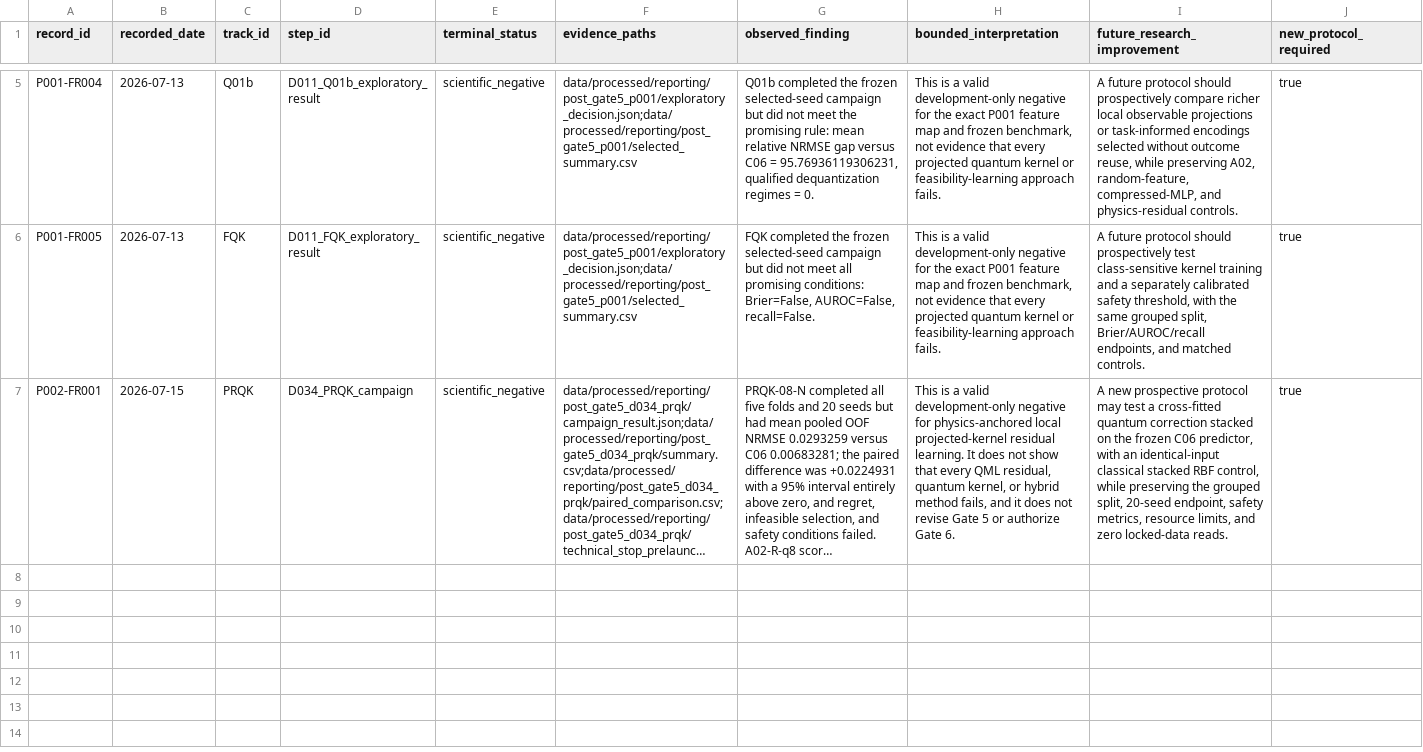
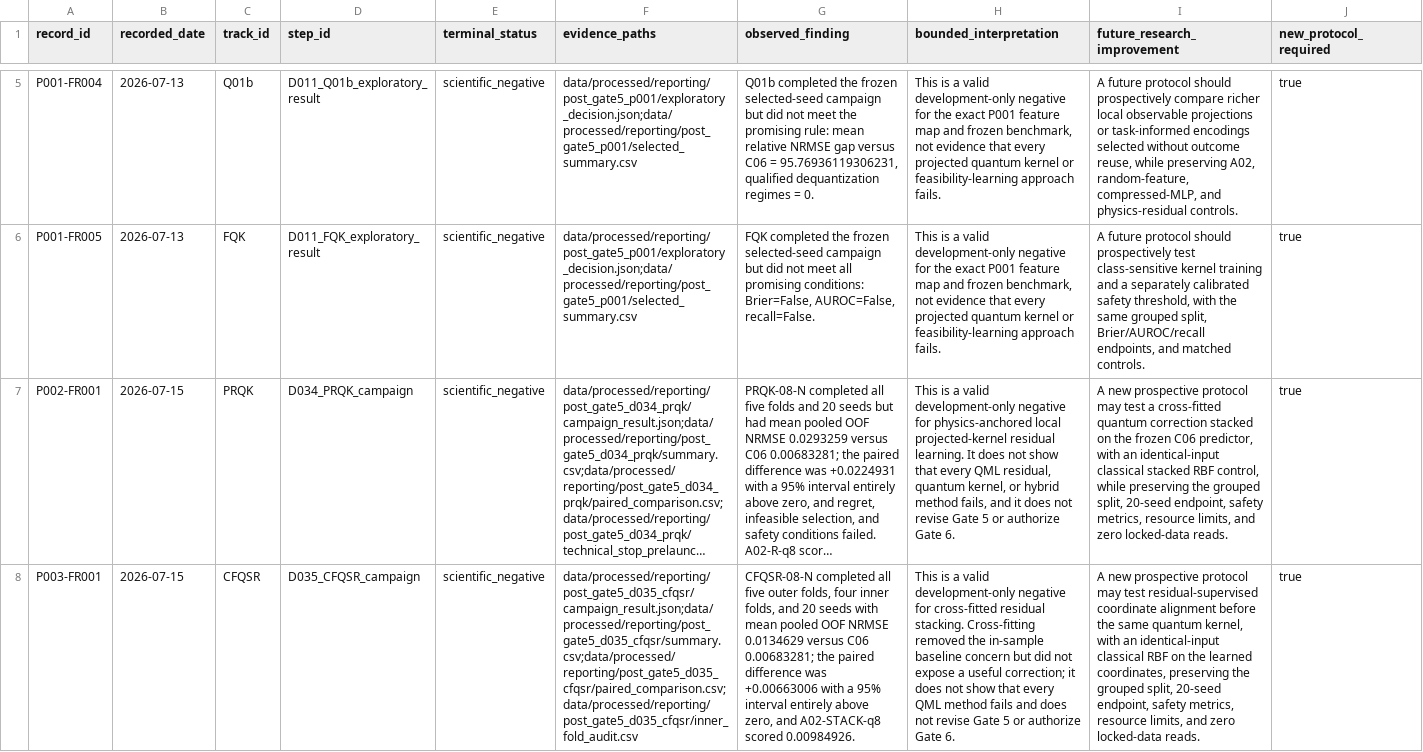
Before and after one commit to taechasith/QMLforArtemisIV, a CSV file: data/processed/reporting/post_gate5_future_research_discussion.csv, drawn as a sheet; only a part is shown, gaps mark what is left out; long unchanged cells end in …; rows hold the shown columns only; the diff names each change by its address in the sheet, - before the commit and + after, or states it on an @@ line.

```diff
--- a/data/processed/reporting/post_gate5_future_research_discussion.csv
+++ b/data/processed/reporting/post_gate5_future_research_discussion.csv
+row 8: P003-FR001 | 2026-07-15 | CFQSR | D035_CFQSR_campaign | scientific_negative | data/processed/reporting/post_gate5_d035_cfqsr/campaign_result.json;data/processed/reporting/post_gate5_d035_cfqsr/summary.csv;data/processed/reporting/post_gate5_d035_cfqsr/paired_comparison.csv;data/processed/reporting/post_gate5_d035_cfqsr/inner_fold_audit.csv | CFQSR-08-N completed all five outer folds, four inner folds, and 20 seeds with mean pooled OOF NRMSE 0.0134629 versus C06 0.00683281; the paired difference was +0.00663006 with a 95% interval entirely above zero, and A02-STACK-q8 scored 0.00984926. | This is a valid development-only negative for cross-fitted residual stacking. Cross-fitting removed the in-sample baseline concern but did not expose a useful correction; it does not show that every QML method fails and does not revise Gate 5 or authorize Gate 6. | A new prospective protocol may test residual-supervised coordinate alignment before the same quantum kernel, with an identical-input classical RBF on the learned coordinates, preserving the grouped split, 20-seed endpoint, safety metrics, resource limits, and zero locked-data reads. | true
```
Also changed, not shown: artifacts/research_figures/figure_registry.csv, 21 other files.
